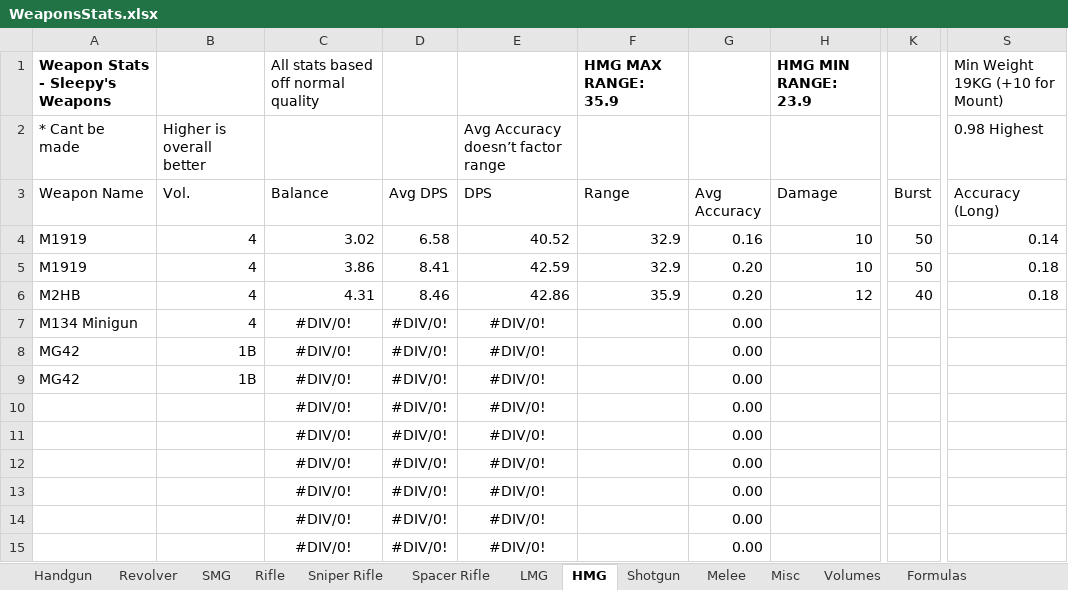
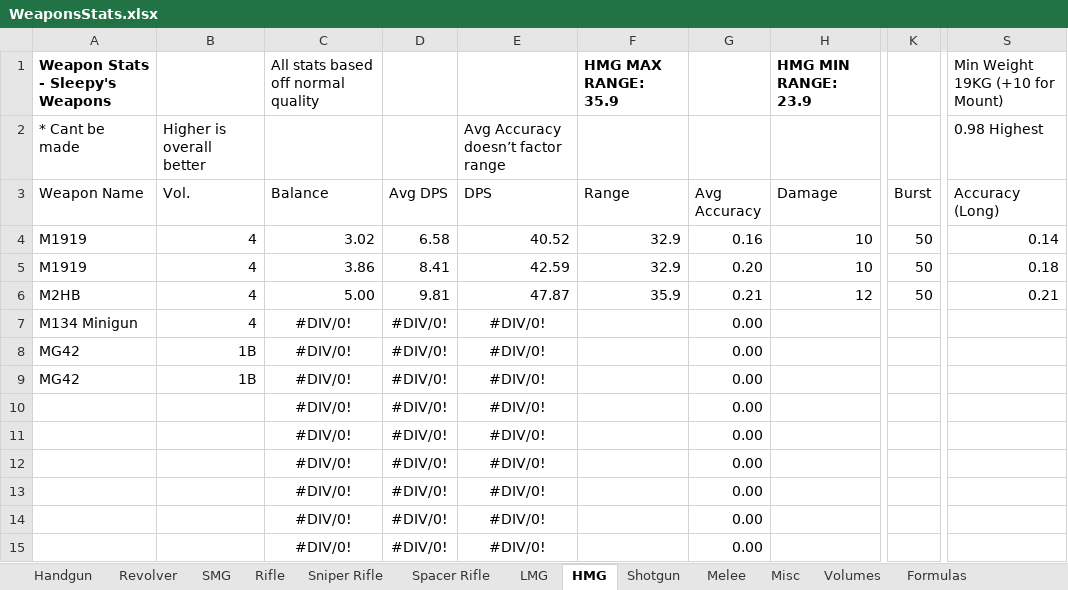
Before and after one commit to sleepy068/Rimworld_Weapons, an Excel workbook: Resources/WeaponsStats.xlsx, sheet HMG, drawn as a sheet; only a part is shown, gaps mark what is left out; values as stored, in another font and other column widths than the file's, no borders; conditional formats and table styles not drawn; the diff names each change by its address in the sheet, - before the commit and + after, or states it on an @@ line.

```diff
--- a/Resources/WeaponsStats.xlsx (sheet HMG)
+++ b/Resources/WeaponsStats.xlsx (sheet HMG)
-C6 (Balance): 4.31
+C6 (Balance): 5.00
-D6 (Avg DPS): 8.46
+D6 (Avg DPS): 9.81
-E6 (DPS): 42.86
+E6 (DPS): 47.87
-G6 (Avg Accuracy): 0.20
+G6 (Avg Accuracy): 0.21
-K6 (Burst): 40
+K6 (Burst): 50
-S6 (Accuracy (Long)): 0.18
+S6 (Accuracy (Long)): 0.21
```
Also changed, not shown: 1 other file.
